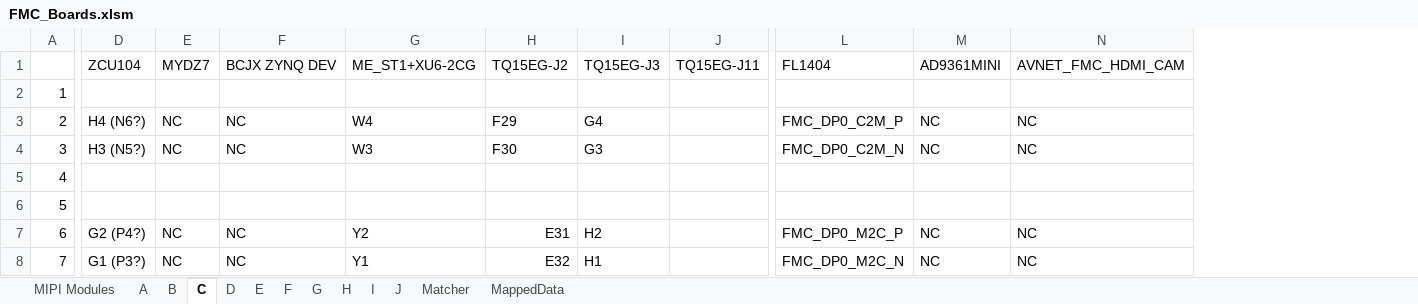
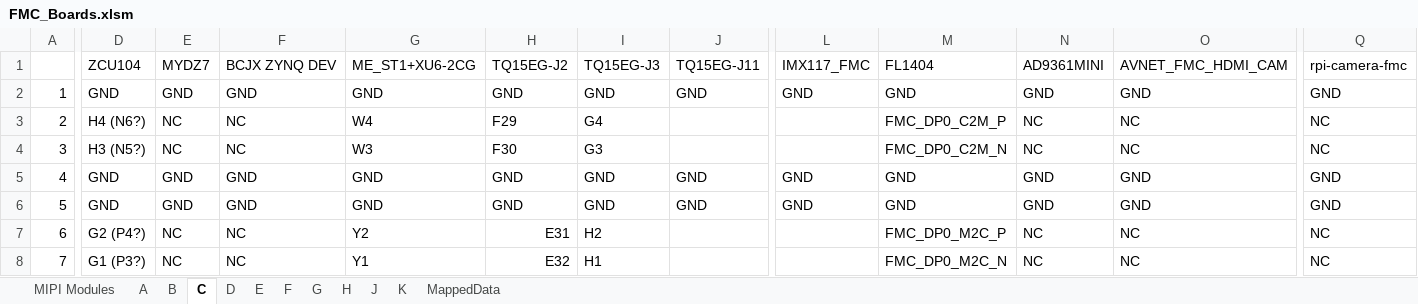
Before and after one commit to alexvonduar/fpga_embedded_vision, an Excel workbook: doc/FMC_Boards.xlsm, sheet C, drawn as a sheet; only a part is shown, gaps mark what is left out; values as stored, in another font and other column widths than the file's, no cell formats; addresses are those after the commit; the diff covers the shown part only; the diff names each change by its address in the sheet, - before the commit and + after, or states it on an @@ line.

Commit message:
add opsero rpi-camera-fmc
1. add FMC_BOARD and MIPI_PORT to control hardware generation and
   software
2. set software build to debug build as default, add math library
link for debug build

```diff
--- a/doc/FMC_Boards.xlsm (sheet C)
+++ b/doc/FMC_Boards.xlsm (sheet C)
-sheet tab: I
-sheet tab: Matcher
+sheet tab: K
+column L, rows 1-6: IMX117_FMC | GND |  |  | GND | GND
+column Q, rows 1-8: rpi-camera-fmc | GND | NC | NC | GND | GND | NC | NC
-D2: (empty)
+D2: GND
-E2: (empty)
+E2: GND
-F2: (empty)
+F2: GND
-G2: (empty)
+G2: GND
-H2: (empty)
+H2: GND
-I2: (empty)
+I2: GND
-J2: (empty)
+J2: GND
-M2: (empty)
+M2: GND
-N2: (empty)
+N2: GND
-O2: (empty)
+O2: GND
-D5:D6: (empty)
+D5:D6: GND
-E5:E6: (empty)
+E5:E6: GND
-F5:F6: (empty)
+F5:F6: GND
-G5:G6: (empty)
+G5:G6: GND
-H5:H6: (empty)
+H5:H6: GND
-I5:I6: (empty)
+I5:I6: GND
-J5:J6: (empty)
+J5:J6: GND
-M5:M6: (empty)
+M5:M6: GND
-N5:N6: (empty)
+N5:N6: GND
-O5:O6: (empty)
+O5:O6: GND
```
Also changed, not shown: 2 added rows, 2 removed rows and 193 edited cells elsewhere in this sheet, sheet J, sheet E, sheet F, sheet G, sheet D, sheet H, 3 more sheets, cell formats, charts or pictures, 31 other files.
